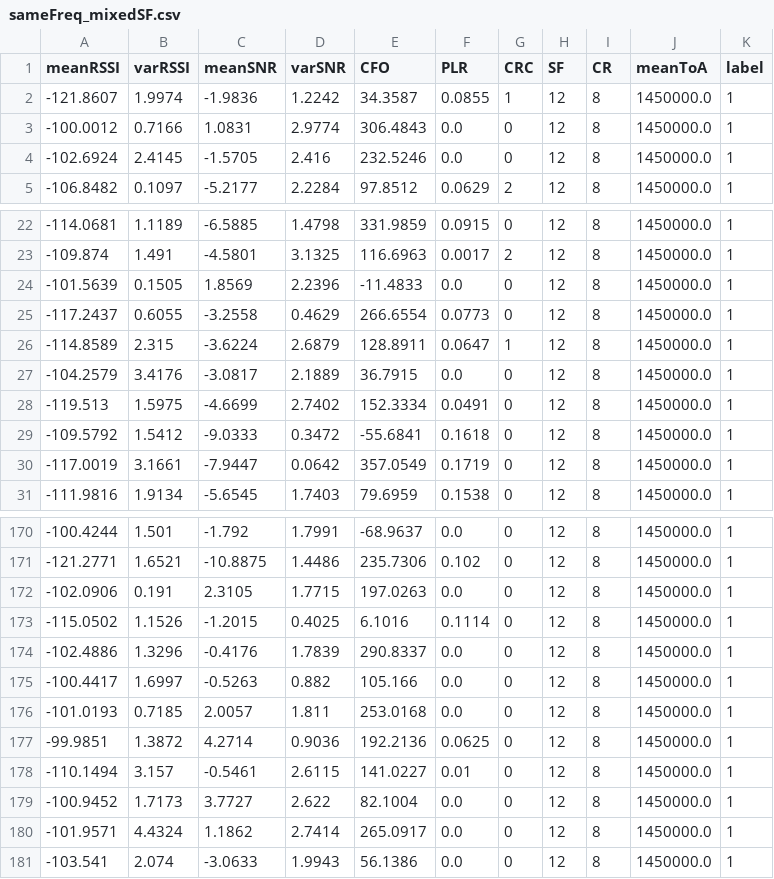
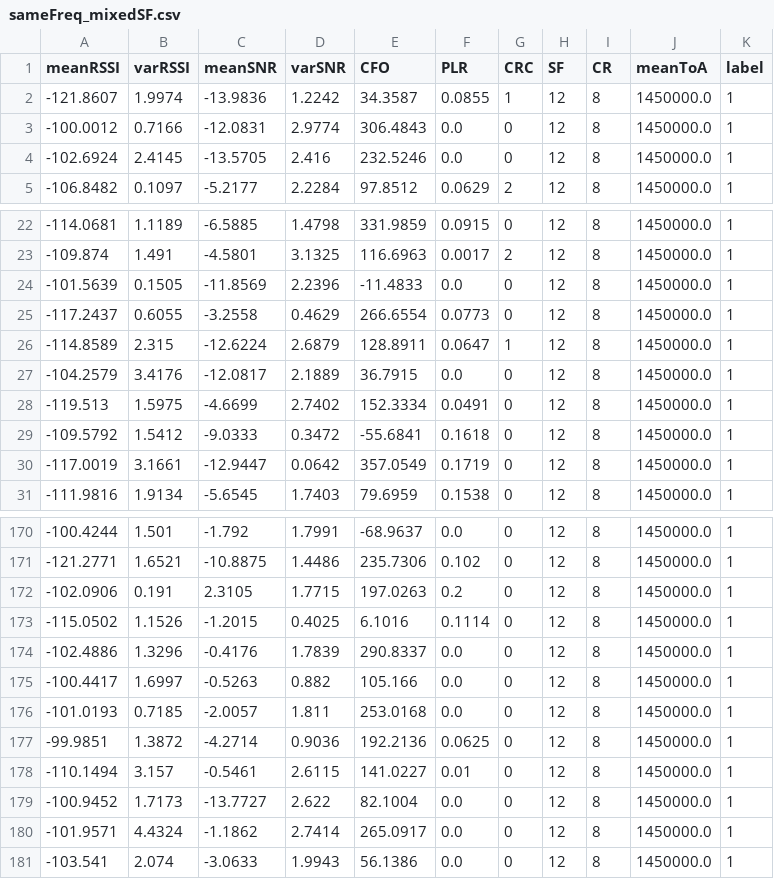
Before and after one commit to aruntcioe/cognitivelorafirmware, a CSV file: pyserial/SF12_CR8/class_1/sameFreq_mixedSF.csv, drawn as a sheet; only a part is shown, gaps mark what is left out; the diff covers the shown part only.

```diff
--- a/pyserial/SF12_CR8/class_1/sameFreq_mixedSF.csv
+++ b/pyserial/SF12_CR8/class_1/sameFreq_mixedSF.csv
@@ -1,5 +1,5 @@
 meanRSSI,varRSSI,meanSNR,varSNR,CFO,PLR,CRC,SF,CR,meanToA,label
--121.8607,1.9974,-1.9836,1.2242,34.3587,0.0855,1,12,8,1450000.0,1
--100.0012,0.7166,1.0831,2.9774,306.4843,0.0,0,12,8,1450000.0,1
--102.6924,2.4145,-1.5705,2.416,232.5246,0.0,0,12,8,1450000.0,1
+-121.8607,1.9974,-13.9836,1.2242,34.3587,0.0855,1,12,8,1450000.0,1
+-100.0012,0.7166,-12.0831,2.9774,306.4843,0.0,0,12,8,1450000.0,1
+-102.6924,2.4145,-13.5705,2.416,232.5246,0.0,0,12,8,1450000.0,1
 -106.8482,0.1097,-5.2177,2.2284,97.8512,0.0629,2,12,8,1450000.0,1
@@ -23,9 +23,9 @@ meanRSSI,varRSSI,meanSNR,varSNR,CFO,PLR,CRC,SF,CR,meanToA,label
 -109.874,1.491,-4.5801,3.1325,116.6963,0.0017,2,12,8,1450000.0,1
--101.5639,0.1505,1.8569,2.2396,-11.4833,0.0,0,12,8,1450000.0,1
+-101.5639,0.1505,-11.8569,2.2396,-11.4833,0.0,0,12,8,1450000.0,1
 -117.2437,0.6055,-3.2558,0.4629,266.6554,0.0773,0,12,8,1450000.0,1
--114.8589,2.315,-3.6224,2.6879,128.8911,0.0647,1,12,8,1450000.0,1
--104.2579,3.4176,-3.0817,2.1889,36.7915,0.0,0,12,8,1450000.0,1
+-114.8589,2.315,-12.6224,2.6879,128.8911,0.0647,1,12,8,1450000.0,1
+-104.2579,3.4176,-12.0817,2.1889,36.7915,0.0,0,12,8,1450000.0,1
 -119.513,1.5975,-4.6699,2.7402,152.3334,0.0491,0,12,8,1450000.0,1
 -109.5792,1.5412,-9.0333,0.3472,-55.6841,0.1618,0,12,8,1450000.0,1
--117.0019,3.1661,-7.9447,0.0642,357.0549,0.1719,0,12,8,1450000.0,1
+-117.0019,3.1661,-12.9447,0.0642,357.0549,0.1719,0,12,8,1450000.0,1
 -111.9816,1.9134,-5.6545,1.7403,79.6959,0.1538,0,12,8,1450000.0,1
@@ -171,3 +171,3 @@ meanRSSI,varRSSI,meanSNR,varSNR,CFO,PLR,CRC,SF,CR,meanToA,label
 -121.2771,1.6521,-10.8875,1.4486,235.7306,0.102,0,12,8,1450000.0,1
--102.0906,0.191,2.3105,1.7715,197.0263,0.0,0,12,8,1450000.0,1
+-102.0906,0.191,2.3105,1.7715,197.0263,0.2,0,12,8,1450000.0,1
 -115.0502,1.1526,-1.2015,0.4025,6.1016,0.1114,0,12,8,1450000.0,1
@@ -175,7 +175,7 @@ meanRSSI,varRSSI,meanSNR,varSNR,CFO,PLR,CRC,SF,CR,meanToA,label
 -100.4417,1.6997,-0.5263,0.882,105.166,0.0,0,12,8,1450000.0,1
--101.0193,0.7185,2.0057,1.811,253.0168,0.0,0,12,8,1450000.0,1
--99.9851,1.3872,4.2714,0.9036,192.2136,0.0625,0,12,8,1450000.0,1
+-101.0193,0.7185,-2.0057,1.811,253.0168,0.0,0,12,8,1450000.0,1
+-99.9851,1.3872,-4.2714,0.9036,192.2136,0.0625,0,12,8,1450000.0,1
 -110.1494,3.157,-0.5461,2.6115,141.0227,0.01,0,12,8,1450000.0,1
--100.9452,1.7173,3.7727,2.622,82.1004,0.0,0,12,8,1450000.0,1
--101.9571,4.4324,1.1862,2.7414,265.0917,0.0,0,12,8,1450000.0,1
+-100.9452,1.7173,-13.7727,2.622,82.1004,0.0,0,12,8,1450000.0,1
+-101.9571,4.4324,-1.1862,2.7414,265.0917,0.0,0,12,8,1450000.0,1
 -103.541,2.074,-3.0633,1.9943,56.1386,0.0,0,12,8,1450000.0,1
```
Also changed, not shown: 41 edited cells elsewhere in this file, pyserial/SF10_CR5/class_0/001_class_0.csv, 10 other files.
